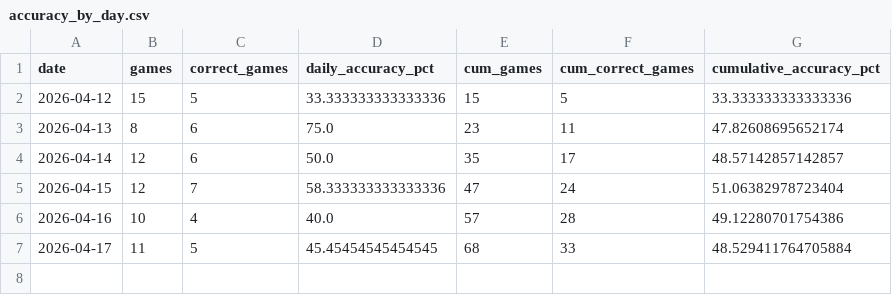
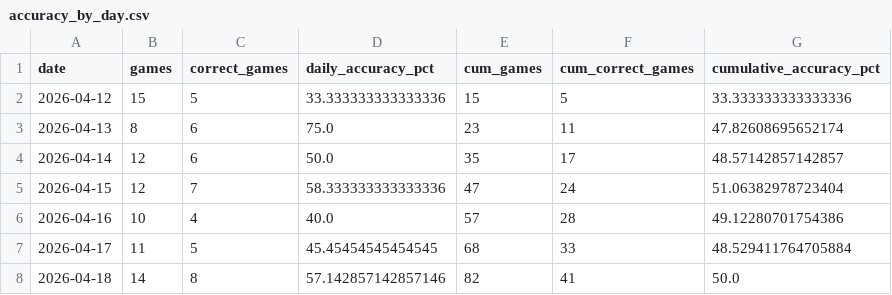
Before and after one commit to nholzmey/BoatBoat-Website, a CSV file: mlb/accuracy_by_day.csv, drawn as a sheet.

```diff
--- a/mlb/accuracy_by_day.csv
+++ b/mlb/accuracy_by_day.csv
@@ -7 +7,2 @@ date,games,correct_games,daily_accuracy_pct,cum_games,cum_correct_games,cumulati
 2026-04-17,11,5,45.45454545454545,68,33,48.529411764705884
+2026-04-18,14,8,57.142857142857146,82,41,50.0
```
Also changed, not shown: 2 other files.
